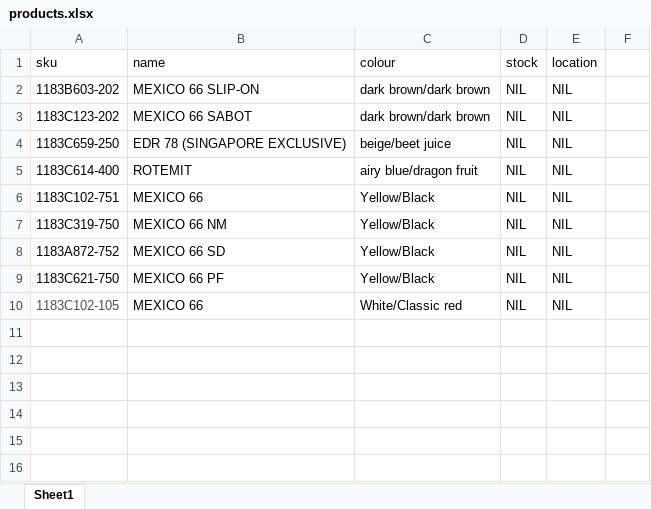
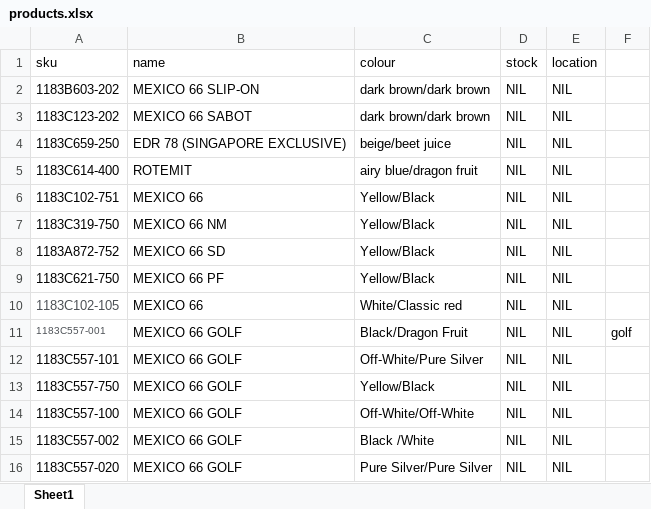
Before and after one commit to notjustreyes/OTPROJECT, an Excel workbook: products.xlsx, sheet Sheet1, drawn as a sheet; values as stored, in another font and other column widths than the file's, no borders; the diff names each change by its address in the sheet, - before the commit and + after, or states it on an @@ line.

Commit message:
added golf shoes

```diff
--- a/products.xlsx (sheet Sheet1)
+++ b/products.xlsx (sheet Sheet1)
+row 11: 1183C557-001 | MEXICO 66 GOLF | Black/Dragon Fruit | NIL | NIL | golf
+row 12: 1183C557-101 | MEXICO 66 GOLF | Off-White/Pure Silver | NIL | NIL
+row 13: 1183C557-750 | MEXICO 66 GOLF | Yellow/Black | NIL | NIL
+row 14: 1183C557-100 | MEXICO 66 GOLF | Off-White/Off-White | NIL | NIL
+row 15: 1183C557-002 | MEXICO 66 GOLF | Black /White | NIL | NIL
+row 16: 1183C557-020 | MEXICO 66 GOLF | Pure Silver/Pure Silver | NIL | NIL
```
Also changed, not shown: 1 other file.
